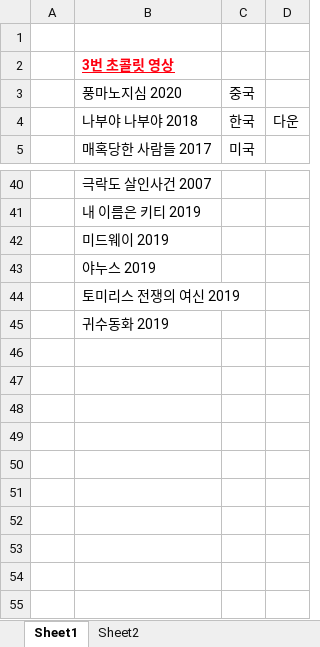
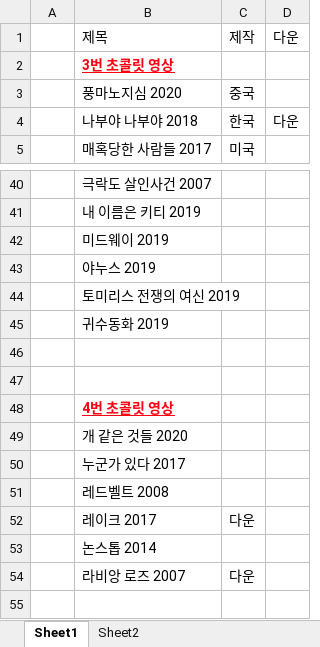
Before and after one commit to kimdaehee5609/BOOK, an Excel workbook: 영화/영화.xlsx, sheet Sheet1, drawn as a sheet; only a part is shown, gaps mark what is left out; values as stored, in another font and other column widths than the file's, no borders; the diff names each change by its address in the sheet, - before the commit and + after, or states it on an @@ line.

Commit message:
영화 업

```diff
--- a/영화/영화.xlsx (sheet Sheet1)
+++ b/영화/영화.xlsx (sheet Sheet1)
-row 1: (empty)
+row 1:  | 제목 | 제작 | 다운
+row 46: (empty)
+row 47: (empty)
+row 48:  | 4번 초콜릿 영상
+row 49:  | 개 같은 것들 2020
+row 50:  | 누군가 있다 2017
+row 51:  | 레드벨트 2008
+row 52:  | 레이크 2017 | 다운
+row 53:  | 논스톱 2014
+row 54:  | 라비앙 로즈 2007 | 다운
+row 55: (empty)
```
